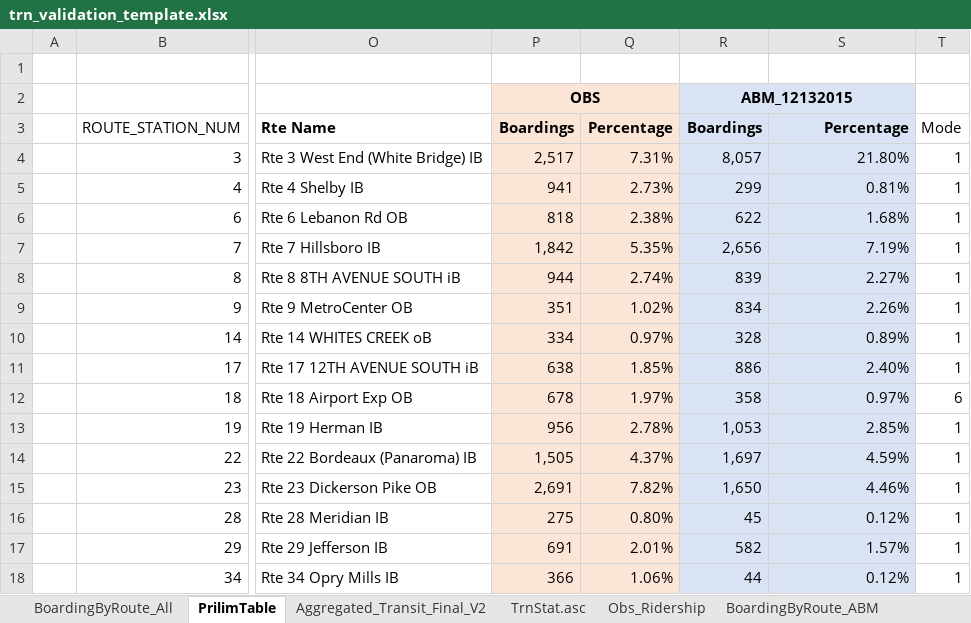
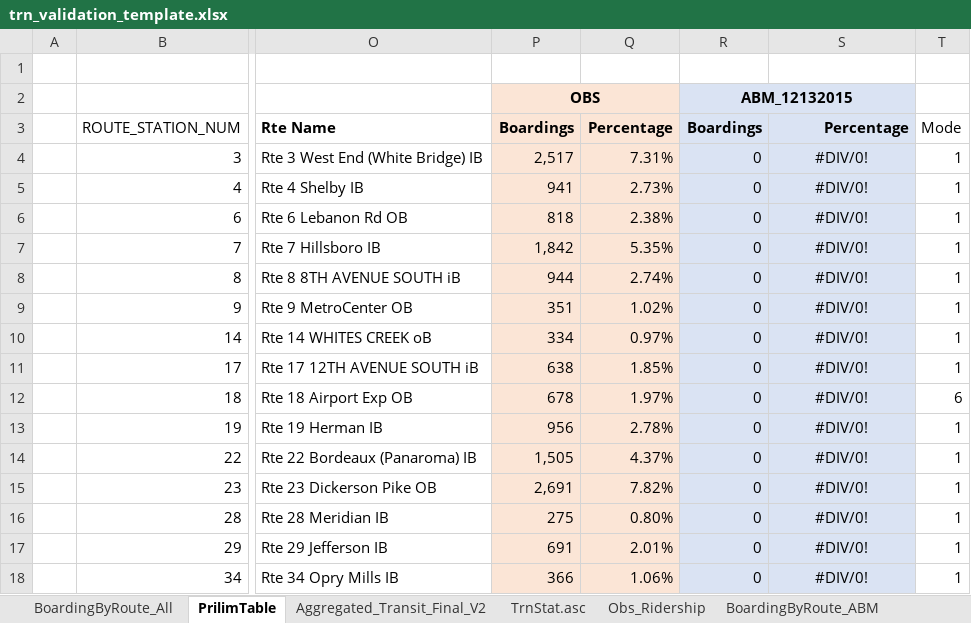
Before and after one commit to RSGInc/nashvilleabm, an Excel workbook: Support/BaseYear/validation/trn_validation_template.xlsx, sheet PrilimTable, drawn as a sheet; only a part is shown, gaps mark what is left out; values as stored, in another font and other column widths than the file's, no borders; the diff covers the shown part only; the diff names each change by its address in the sheet, - before the commit and + after, or states it on an @@ line.

```diff
--- a/Support/BaseYear/validation/trn_validation_template.xlsx (sheet PrilimTable)
+++ b/Support/BaseYear/validation/trn_validation_template.xlsx (sheet PrilimTable)
-R4: 8,057
+R4: 0
-S4: 21.80%
+S4: #DIV/0!
-S4:S18 alignment: right
+S4:S18 alignment: center
-R5: 299
+R5: 0
-S5: 0.81%
+S5: #DIV/0!
-R6: 622
+R6: 0
-S6: 1.68%
+S6: #DIV/0!
-R7: 2,656
+R7: 0
-S7: 7.19%
+S7: #DIV/0!
-R8: 839
+R8: 0
-S8: 2.27%
+S8: #DIV/0!
-R9: 834
+R9: 0
-S9: 2.26%
+S9: #DIV/0!
-R10: 328
+R10: 0
-S10: 0.89%
+S10: #DIV/0!
-R11: 886
+R11: 0
-S11: 2.40%
+S11: #DIV/0!
-R12: 358
+R12: 0
-S12: 0.97%
+S12: #DIV/0!
-R13: 1,053
+R13: 0
-S13: 2.85%
+S13: #DIV/0!
-R14: 1,697
+R14: 0
-S14: 4.59%
+S14: #DIV/0!
-R15: 1,650
+R15: 0
-S15: 4.46%
+S15: #DIV/0!
-R16: 45
+R16: 0
-S16: 0.12%
+S16: #DIV/0!
-R17: 582
+R17: 0
-S17: 1.57%
+S17: #DIV/0!
-R18: 44
+R18: 0
-S18: 0.12%
+S18: #DIV/0!
```
Also changed, not shown: 49 edited cells and cell formats elsewhere in this sheet, sheet TrnStat.asc, sheet BoardingByRoute_ABM, sheet BoardingByRoute_All, hidden cells, charts or pictures.
